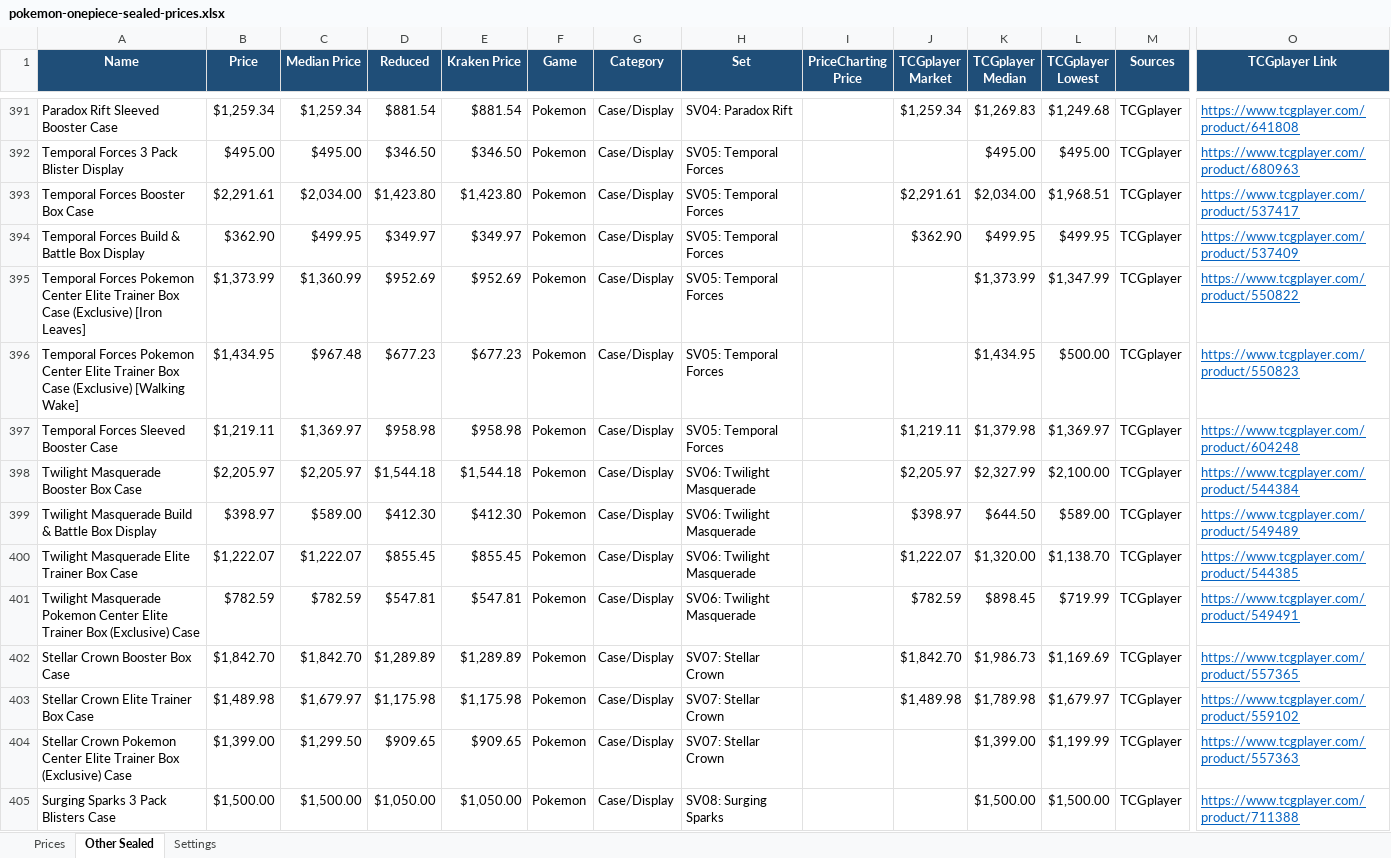
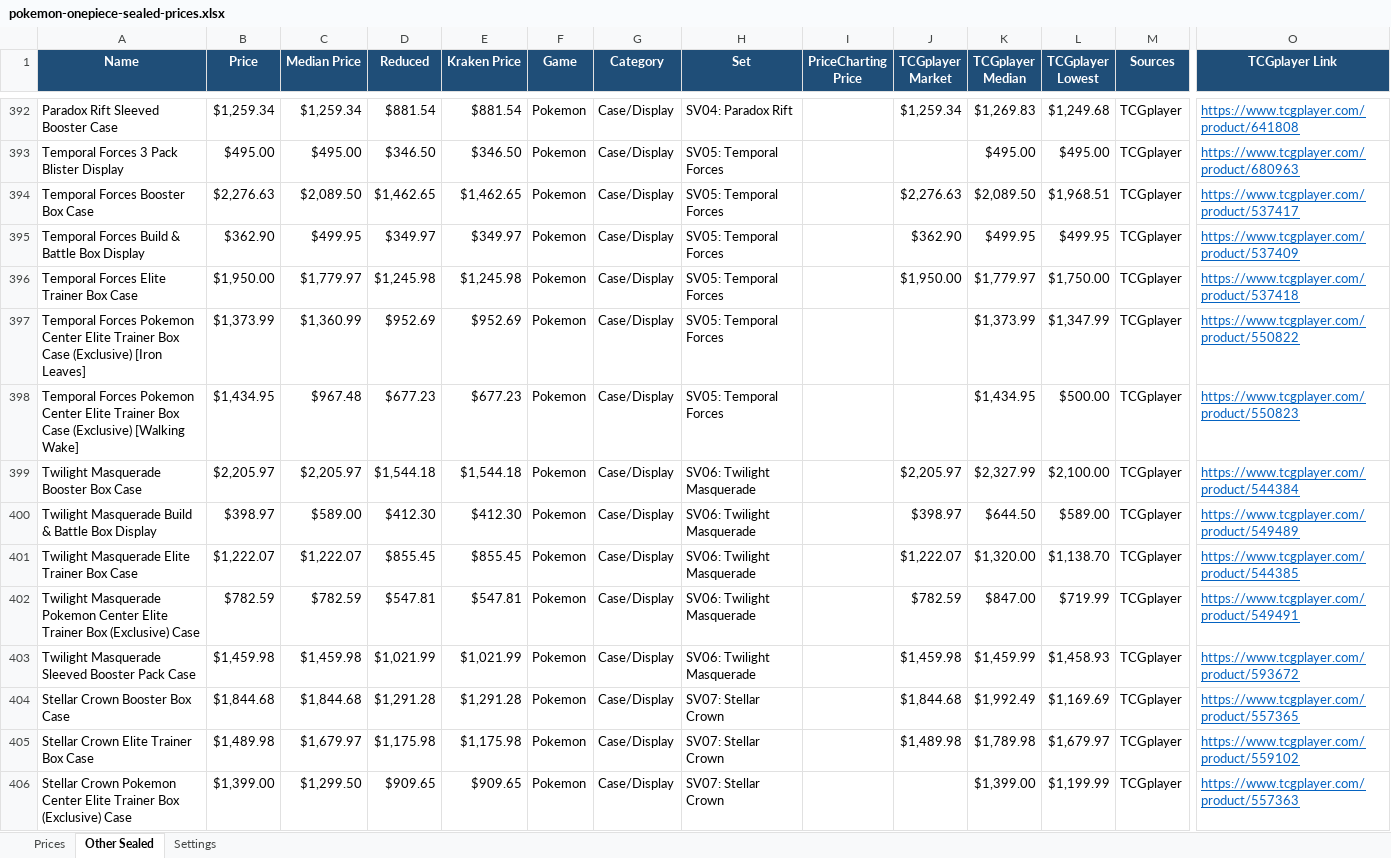
Before and after one commit to Erina1995/Lafleur, an Excel workbook: data/prices/pokemon-onepiece-sealed-prices.xlsx, sheet Other Sealed, drawn as a sheet; only a part is shown, gaps mark what is left out; the shorter side is filled out with more unchanged rows; values as stored, in another font and other column widths than the file's, no borders; removed rows and columns are numbered as before the commit, all else as after; rows hold the shown columns only; the diff covers the shown part only; the diff names each change by its address in the sheet, - before the commit and + after, or states it on an @@ line.

```diff
--- a/data/prices/pokemon-onepiece-sealed-prices.xlsx (sheet Other Sealed)
+++ b/data/prices/pokemon-onepiece-sealed-prices.xlsx (sheet Other Sealed)
-B394 (Price): $2,291.61
+B394 (Price): $2,276.63
-C394 (Median Price): $2,034.00
+C394 (Median Price): $2,089.50
-D394 (Reduced): $1,423.80
+D394 (Reduced): $1,462.65
-E394 (Kraken Price): $1,423.80
+E394 (Kraken Price): $1,462.65
-J394 (TCGplayer Market): $2,291.61
+J394 (TCGplayer Market): $2,276.63
-K394 (TCGplayer Median): $2,034.00
+K394 (TCGplayer Median): $2,089.50
+row 396: Temporal Forces Elite Trainer Box Case | $1,950.00 | $1,779.97 | $1,245.98 | $1,245.98 | Pokemon | Case/Display | SV05: Temporal Forces |  | $1,950.00 | $1,779.97 | $1,750.00 | TCGplayer | https://www.tcgplayer.com/product/537418
-row 397: Temporal Forces Sleeved Booster Case | $1,219.11 | $1,369.97 | $958.98 | $958.98 | Pokemon | Case/Display | SV05: Temporal Forces |  | $1,219.11 | $1,379.98 | $1,369.97 | TCGplayer | https://www.tcgplayer.com/product/604248
-K402 (TCGplayer Median): $898.45
+K402 (TCGplayer Median): $847.00
+row 403: Twilight Masquerade Sleeved Booster Pack Case | $1,459.98 | $1,459.98 | $1,021.99 | $1,021.99 | Pokemon | Case/Display | SV06: Twilight Masquerade |  | $1,459.98 | $1,459.99 | $1,458.93 | TCGplayer | https://www.tcgplayer.com/product/593672
-B404 (Price): $1,842.70
+B404 (Price): $1,844.68
-C404 (Median Price): $1,842.70
+C404 (Median Price): $1,844.68
-D404 (Reduced): $1,289.89
+D404 (Reduced): $1,291.28
-E404 (Kraken Price): $1,289.89
+E404 (Kraken Price): $1,291.28
-J404 (TCGplayer Market): $1,842.70
+J404 (TCGplayer Market): $1,844.68
-K404 (TCGplayer Median): $1,986.73
+K404 (TCGplayer Median): $1,992.49
```
Also changed, not shown: 44 added rows, 46 removed rows and 666 edited cells elsewhere in this sheet, sheet Prices, sheet Settings, formulas that keep their value, 2 other files.
